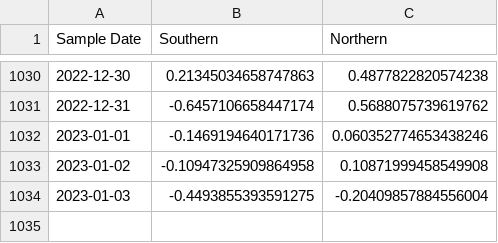
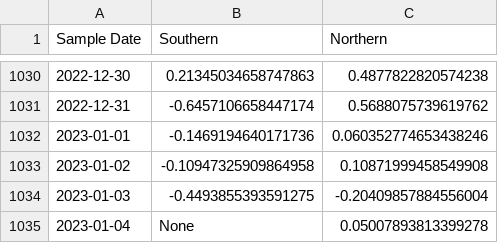
Before and after one commit to KieferO/mwra_scrape, a TSV file: 7day-diff.tsv, drawn as a sheet; only a part is shown, gaps mark what is left out.

```diff
--- a/7day-diff.tsv
+++ b/7day-diff.tsv
@@ -1034 +1034,2 @@ Sample Date	Southern	Northern
 2023-01-03	-0.4493855393591275	-0.20409857884556004
+2023-01-04	None	0.05007893813399278
```
Also changed, not shown: 7day-avg.tsv, MWRAData.tsv.
